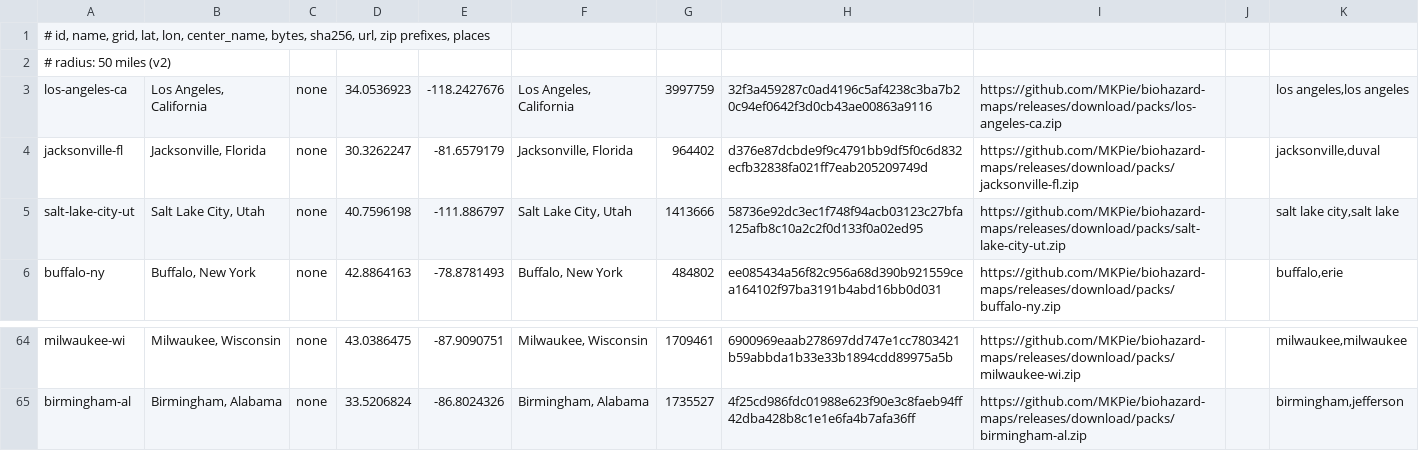
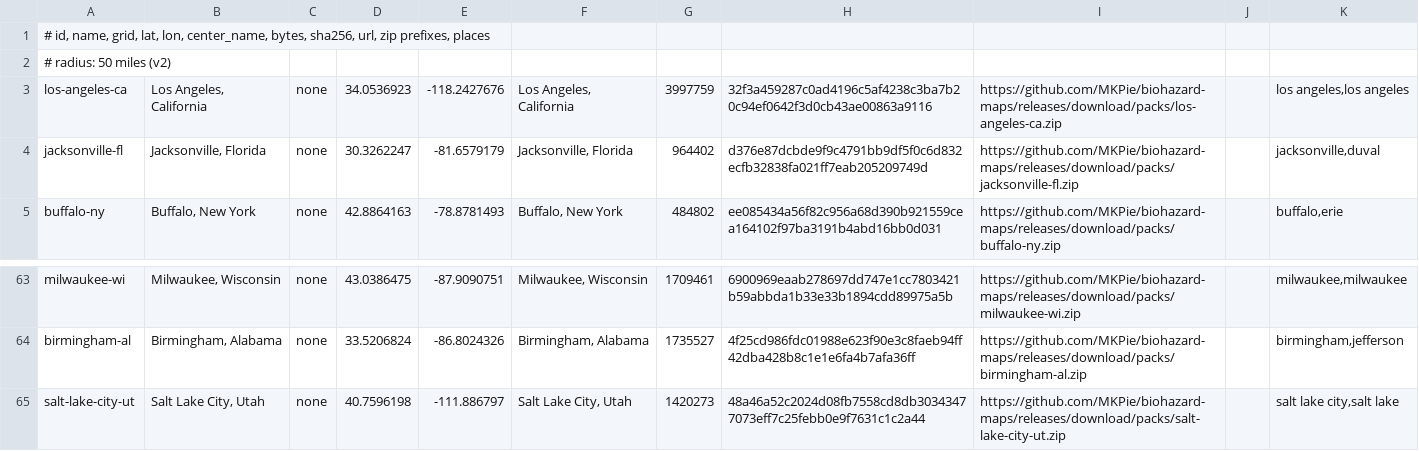
Before and after one commit to MKPie/biohazard-maps, a TSV file: regions.tsv, drawn as a sheet; only a part is shown, gaps mark what is left out; removed rows and columns are numbered as before the commit, all else as after; the diff names each change by its address in the sheet, - before the commit and + after, or states it on an @@ line.

Commit message:
Add map pack salt-lake-city-ut

```diff
--- a/regions.tsv
+++ b/regions.tsv
-row 5: salt-lake-city-ut | Salt Lake City, Utah | none | 40.7596198 | -111.886797 | Salt Lake City, Utah | 1413666 | 58736e92dc3ec1f748f94acb03123c27bfa125afb8c10a2c2f0d133f0a02ed95 | https://github.com/MKPie/biohazard-maps/releases/download/packs/salt-lake-city-ut.zip |  | salt lake city,salt lake
+row 65: salt-lake-city-ut | Salt Lake City, Utah | none | 40.7596198 | -111.886797 | Salt Lake City, Utah | 1420273 | 48a46a52c2024d08fb7558cd8db30343477073eff7c25febb0e9f7631c1c2a44 | https://github.com/MKPie/biohazard-maps/releases/download/packs/salt-lake-city-ut.zip |  | salt lake city,salt lake
```
